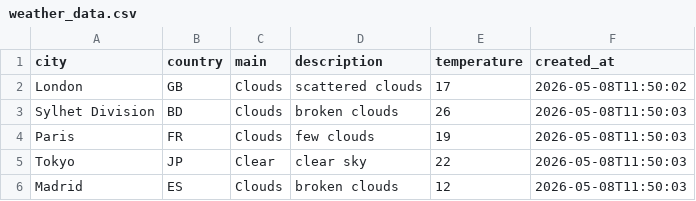
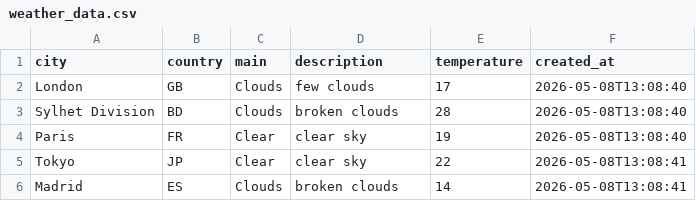
Before and after one commit to amzzz930/amin_repository, a CSV file: weather_data.csv, drawn as a sheet.

```diff
--- a/weather_data.csv
+++ b/weather_data.csv
@@ -1,6 +1,6 @@
 city,country,main,description,temperature,created_at
-London,GB,Clouds,scattered clouds,17,2026-05-08T11:50:02
-Sylhet Division,BD,Clouds,broken clouds,26,2026-05-08T11:50:03
-Paris,FR,Clouds,few clouds,19,2026-05-08T11:50:03
-Tokyo,JP,Clear,clear sky,22,2026-05-08T11:50:03
-Madrid,ES,Clouds,broken clouds,12,2026-05-08T11:50:03
+London,GB,Clouds,few clouds,17,2026-05-08T13:08:40
+Sylhet Division,BD,Clouds,broken clouds,28,2026-05-08T13:08:40
+Paris,FR,Clear,clear sky,19,2026-05-08T13:08:40
+Tokyo,JP,Clear,clear sky,22,2026-05-08T13:08:41
+Madrid,ES,Clouds,broken clouds,14,2026-05-08T13:08:41
```
